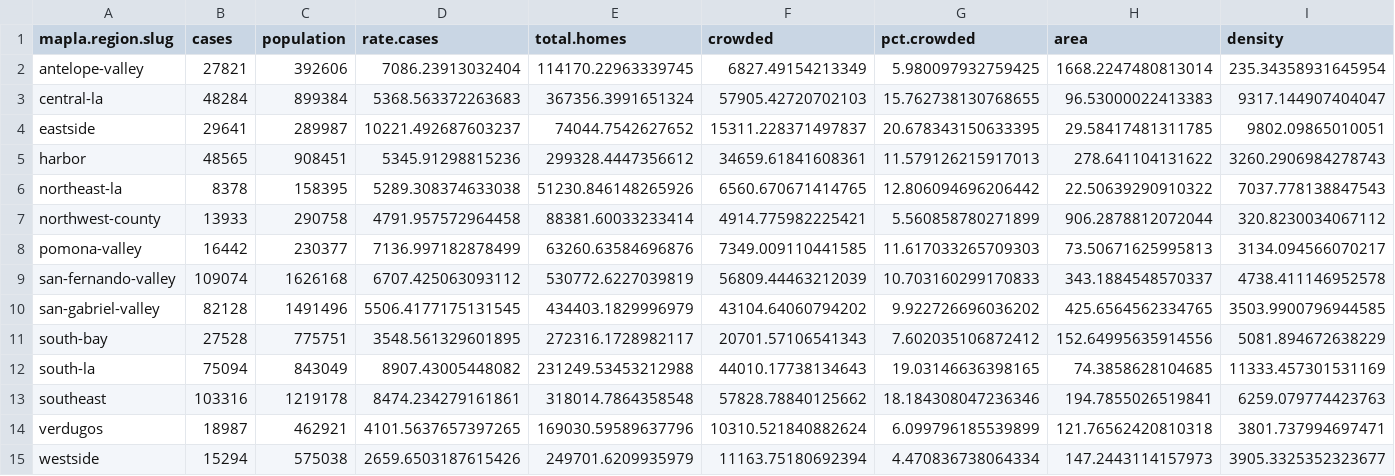
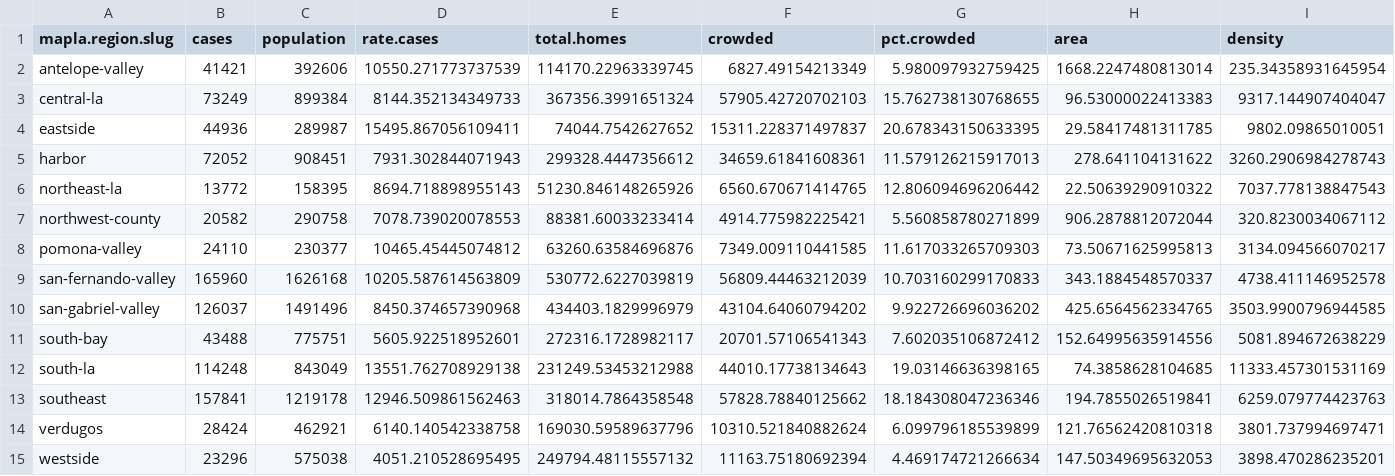
Before and after one commit to ryanvmenezes/covid-los-angeles, a CSV file: processed/region-crowding.csv, drawn as a sheet.

```diff
--- a/processed/region-crowding.csv
+++ b/processed/region-crowding.csv
@@ -1,15 +1,15 @@
 mapla.region.slug,cases,population,rate.cases,total.homes,crowded,pct.crowded,area,density
-antelope-valley,27821,392606,7086.23913032404,114170.22963339745,6827.49154213349,5.980097932759425,1668.2247480813014,235.34358931645954
-central-la,48284,899384,5368.563372263683,367356.3991651324,57905.42720702103,15.762738130768655,96.53000022413383,9317.144907404047
-eastside,29641,289987,10221.492687603237,74044.7542627652,15311.228371497837,20.678343150633395,29.58417481311785,9802.09865010051
-harbor,48565,908451,5345.91298815236,299328.4447356612,34659.61841608361,11.579126215917013,278.641104131622,3260.2906984278743
-northeast-la,8378,158395,5289.308374633038,51230.846148265926,6560.670671414765,12.806094696206442,22.50639290910322,7037.778138847543
-northwest-county,13933,290758,4791.957572964458,88381.60033233414,4914.775982225421,5.560858780271899,906.2878812072044,320.8230034067112
-pomona-valley,16442,230377,7136.997182878499,63260.63584696876,7349.009110441585,11.617033265709303,73.50671625995813,3134.094566070217
-san-fernando-valley,109074,1626168,6707.425063093112,530772.6227039819,56809.44463212039,10.703160299170833,343.1884548570337,4738.411146952578
-san-gabriel-valley,82128,1491496,5506.4177175131545,434403.1829996979,43104.64060794202,9.922726696036202,425.6564562334765,3503.9900796944585
-south-bay,27528,775751,3548.561329601895,272316.1728982117,20701.57106541343,7.602035106872412,152.64995635914556,5081.894672638229
-south-la,75094,843049,8907.43005448082,231249.53453212988,44010.17738134643,19.03146636398165,74.3858628104685,11333.457301531169
-southeast,103316,1219178,8474.234279161861,318014.7864358548,57828.78840125662,18.184308047236346,194.7855026519841,6259.079774423763
-verdugos,18987,462921,4101.5637657397265,169030.59589637796,10310.521840882624,6.099796185539899,121.76562420810318,3801.737994697471
-westside,15294,575038,2659.6503187615426,249701.6209935979,11163.75180692394,4.470836738064334,147.2443114157973,3905.3325352323677
+antelope-valley,41421,392606,10550.271773737539,114170.22963339745,6827.49154213349,5.980097932759425,1668.2247480813014,235.34358931645954
+central-la,73249,899384,8144.352134349733,367356.3991651324,57905.42720702103,15.762738130768655,96.53000022413383,9317.144907404047
+eastside,44936,289987,15495.867056109411,74044.7542627652,15311.228371497837,20.678343150633395,29.58417481311785,9802.09865010051
+harbor,72052,908451,7931.302844071943,299328.4447356612,34659.61841608361,11.579126215917013,278.641104131622,3260.2906984278743
+northeast-la,13772,158395,8694.718898955143,51230.846148265926,6560.670671414765,12.806094696206442,22.50639290910322,7037.778138847543
+northwest-county,20582,290758,7078.739020078553,88381.60033233414,4914.775982225421,5.560858780271899,906.2878812072044,320.8230034067112
+pomona-valley,24110,230377,10465.45445074812,63260.63584696876,7349.009110441585,11.617033265709303,73.50671625995813,3134.094566070217
+san-fernando-valley,165960,1626168,10205.587614563809,530772.6227039819,56809.44463212039,10.703160299170833,343.1884548570337,4738.411146952578
+san-gabriel-valley,126037,1491496,8450.374657390968,434403.1829996979,43104.64060794202,9.922726696036202,425.6564562334765,3503.9900796944585
+south-bay,43488,775751,5605.922518952601,272316.1728982117,20701.57106541343,7.602035106872412,152.64995635914556,5081.894672638229
+south-la,114248,843049,13551.762708929138,231249.53453212988,44010.17738134643,19.03146636398165,74.3858628104685,11333.457301531169
+southeast,157841,1219178,12946.509861562463,318014.7864358548,57828.78840125662,18.184308047236346,194.7855026519841,6259.079774423763
+verdugos,28424,462921,6140.140542338758,169030.59589637796,10310.521840882624,6.099796185539899,121.76562420810318,3801.737994697471
+westside,23296,575038,4051.210528695495,249794.48115557132,11163.75180692394,4.469174721266634,147.50349695632053,3898.470286235201
```
Also changed, not shown: processed/csa-crowding.csv, processed/csa-latest.csv, 16 other files.
